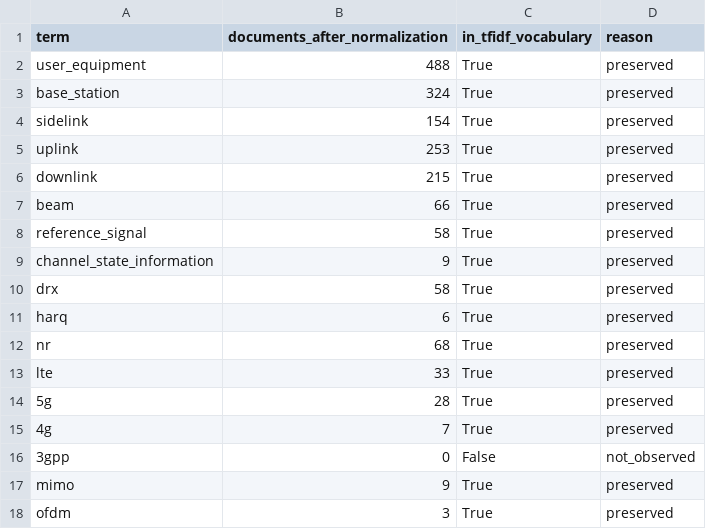
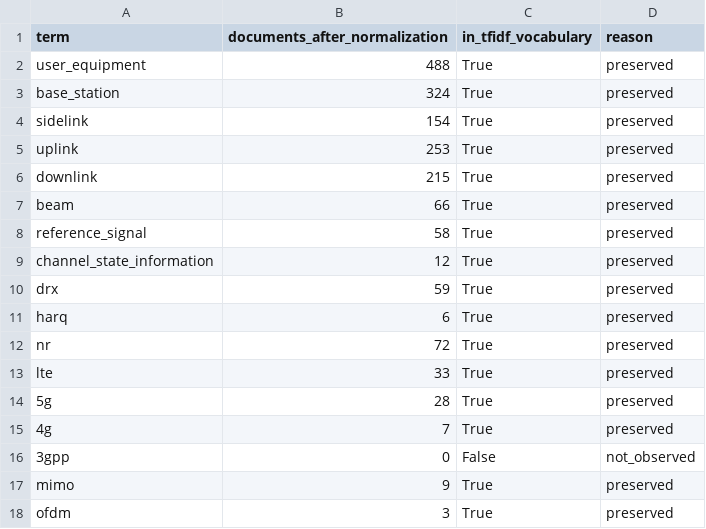
Before and after one commit to youyoung0602-blip/Big-Data-Analysis, a CSV file: 08_검색식개선_단계별/02_용어정제_TFIDF/technical_term_checks.csv, drawn as a sheet; only a part is shown.

```diff
--- a/08_검색식개선_단계별/02_용어정제_TFIDF/technical_term_checks.csv
+++ b/08_검색식개선_단계별/02_용어정제_TFIDF/technical_term_checks.csv
@@ -8,6 +8,6 @@ beam,66,True,preserved
 reference_signal,58,True,preserved
-channel_state_information,9,True,preserved
-drx,58,True,preserved
+channel_state_information,12,True,preserved
+drx,59,True,preserved
 harq,6,True,preserved
-nr,68,True,preserved
+nr,72,True,preserved
 lte,33,True,preserved
```
Also changed, not shown: 08_검색식개선_단계별/02_용어정제_TFIDF/keywords_after.csv, 08_검색식개선_단계별/02_용어정제_TFIDF/removed_terms.csv, 18 other files.
